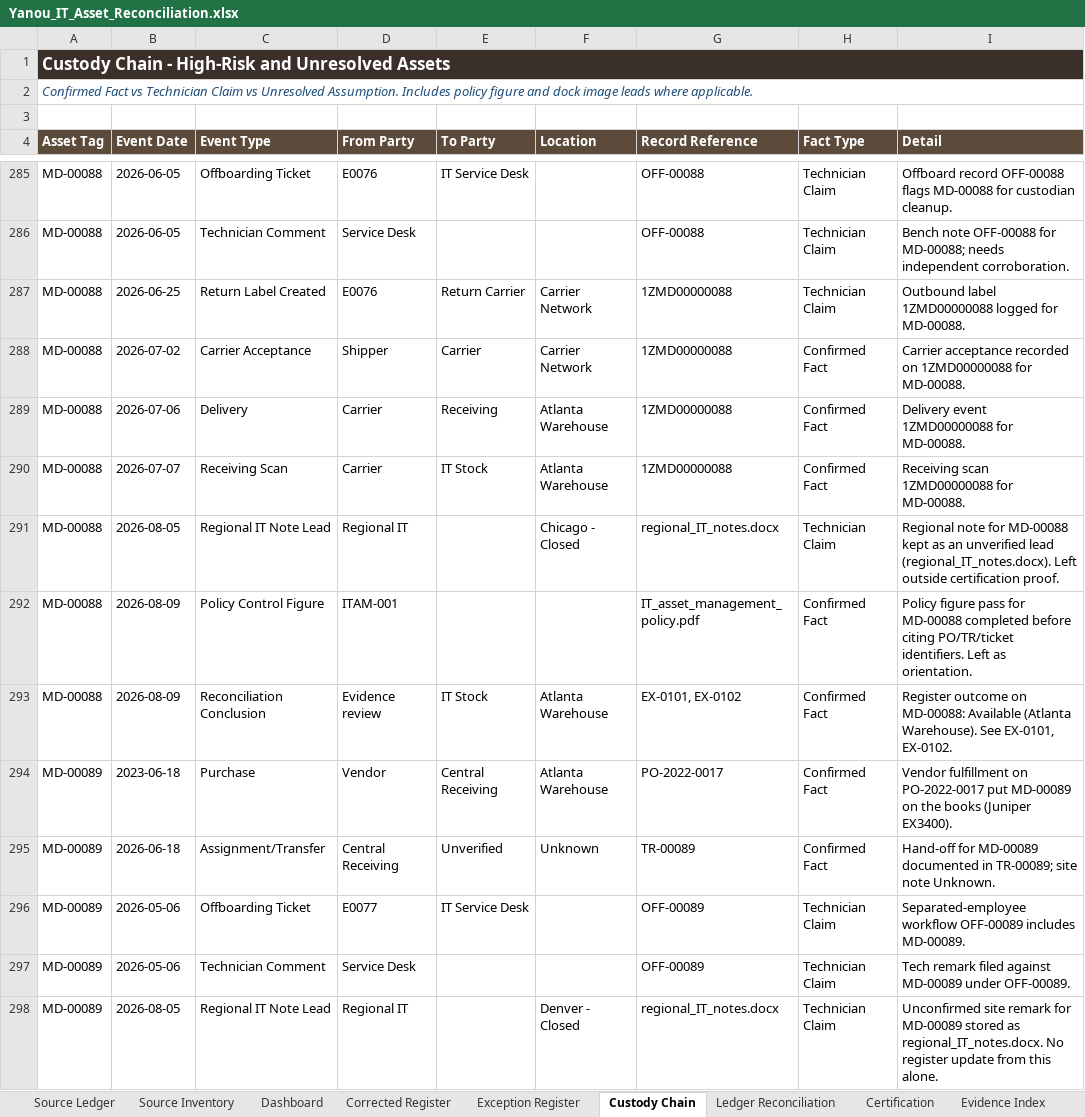
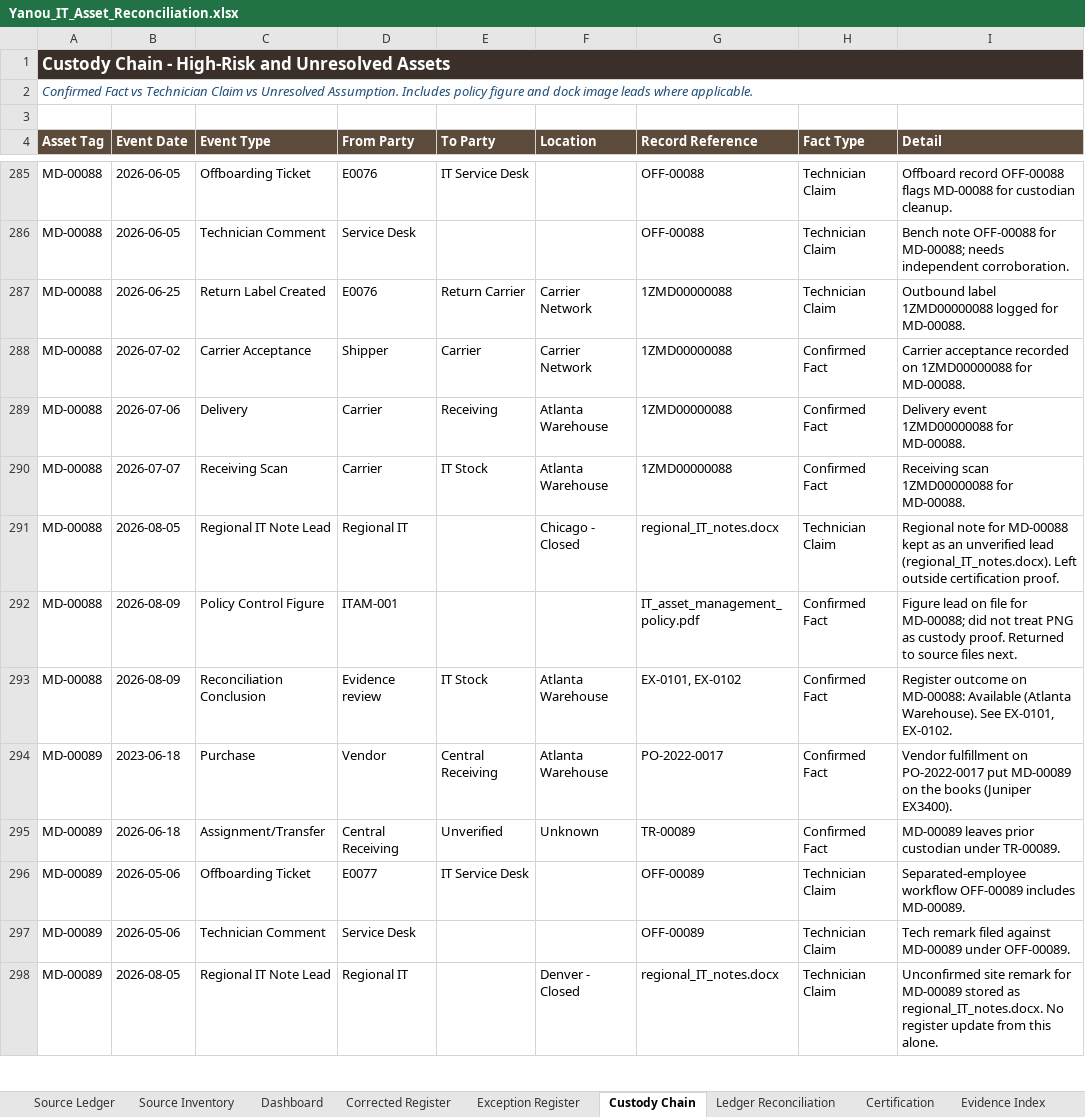
Before and after one commit to EtienneFokou-E18560/Meridian_IT_Asset_Reconciliation, an Excel workbook: Yanou_IT_Asset_Reconciliation.xlsx, sheet Custody Chain, drawn as a sheet; only a part is shown, gaps mark what is left out; values as stored, in another font and other column widths than the file's, no borders; the diff covers the shown part only; the diff names each change by its address in the sheet, - before the commit and + after, or states it on an @@ line.

```diff
--- a/Yanou_IT_Asset_Reconciliation.xlsx (sheet Custody Chain)
+++ b/Yanou_IT_Asset_Reconciliation.xlsx (sheet Custody Chain)
-I292 (Detail): Policy figure pass for MD-00088 completed before citing PO/TR/ticket identifiers. Left as orientation.
+I292 (Detail): Figure lead on file for MD-00088; did not treat PNG as custody proof. Returned to source files next.
-I295 (Detail): Hand-off for MD-00089 documented in TR-00089; site note Unknown.
+I295 (Detail): MD-00089 leaves prior custodian under TR-00089.
```
Also changed, not shown: 129 edited cells elsewhere in this sheet, sheet Exception Register, sheet Certification, sheet Corrected Register, 3 other files.
